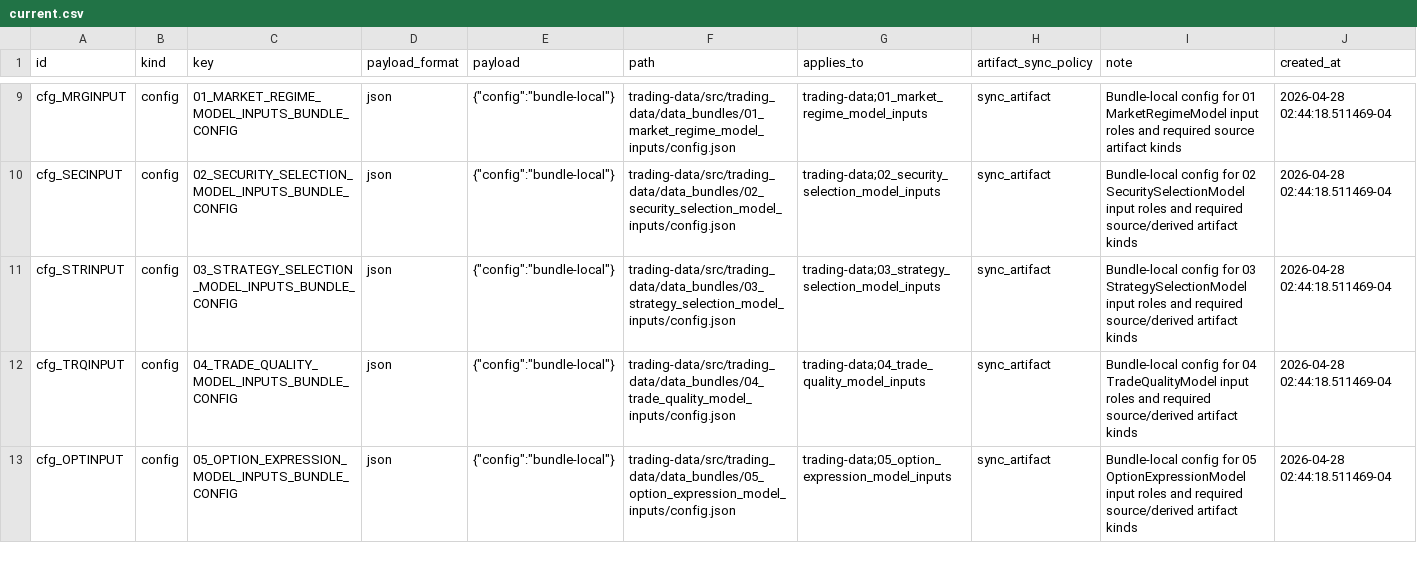
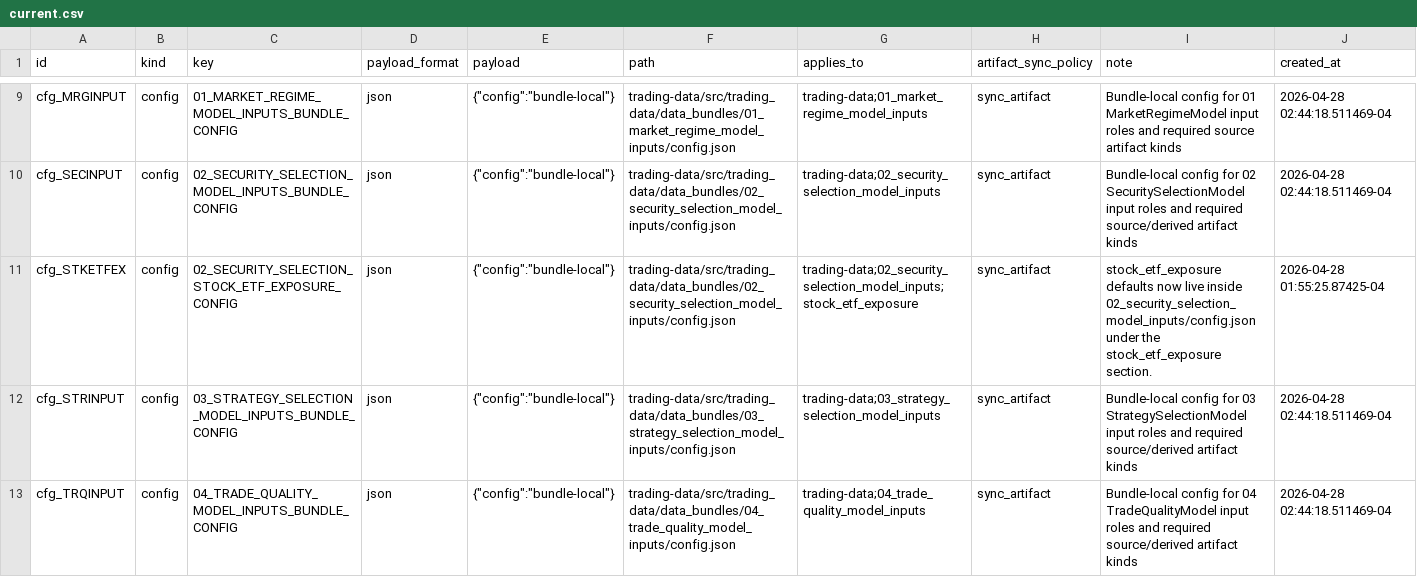
Before and after one commit to gilmore307/trading-manager, a CSV file: registry/current.csv, drawn as a sheet; only a part is shown, gaps mark what is left out; the shorter side is filled out with more unchanged rows; rows hold the shown columns only; the diff covers the shown part only; the diff names each change by its address in the sheet, - before the commit and + after, or states it on an @@ line.

Commit message:
Deprecate standalone stock ETF exposure bundle

```diff
--- a/registry/current.csv
+++ b/registry/current.csv
+row 11: cfg_STKETFEX | config | 02_SECURITY_SELECTION_STOCK_ETF_EXPOSURE_CONFIG | json | {"config":"bundle-local"} | trading-data/src/trading_data/data_bundles/02_security_selection_model_inputs/config.json | trading-data;02_security_selection_model_inputs;stock_etf_exposure | sync_artifact | stock_etf_exposure defaults now live inside 02_security_selection_model_inputs/config.json under the stock_etf_exposure section. | 2026-04-28 01:55:25.87425-04
```
Also changed, not shown: 1 removed row and 6 edited cells elsewhere in this file, 1 other file.
